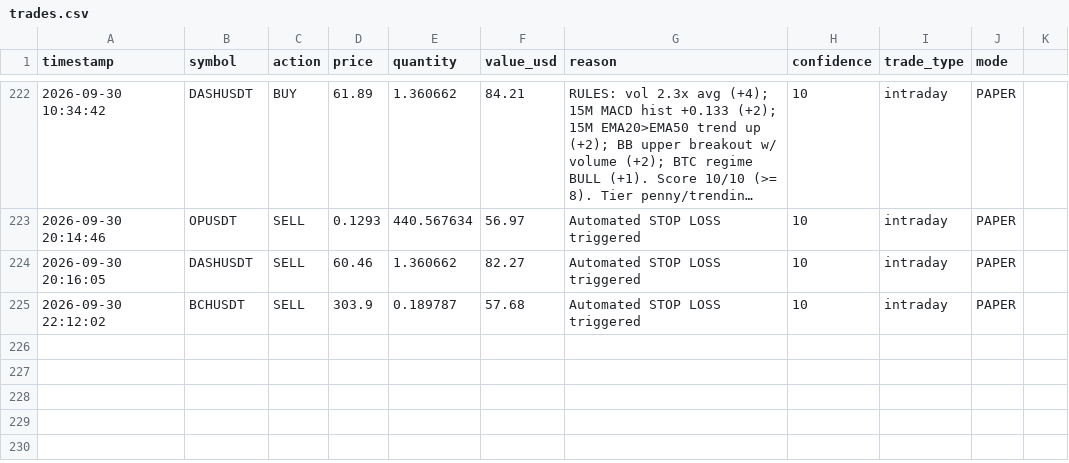
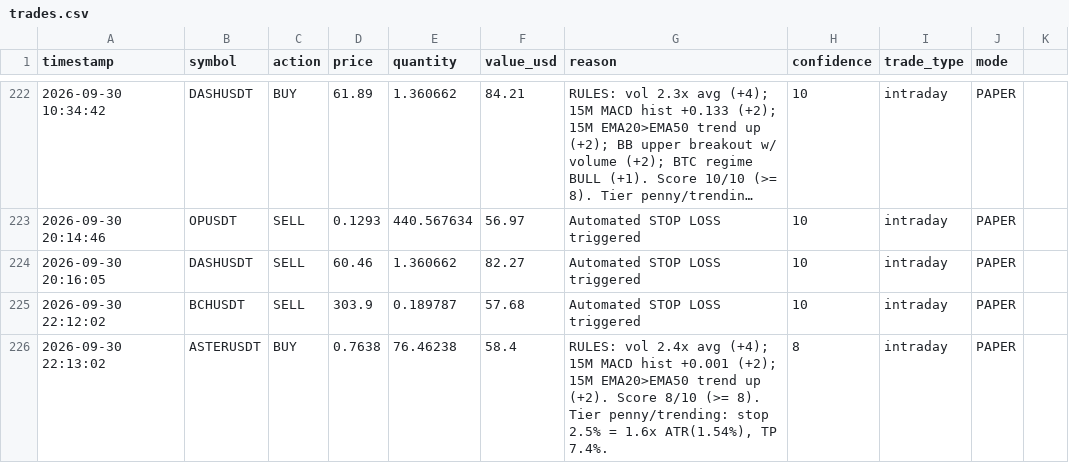
Before and after one commit to novaigtools/trading-agent, a CSV file: trades.csv, drawn as a sheet; only a part is shown, gaps mark what is left out; long unchanged cells end in …; the diff names each change by its address in the sheet, - before the commit and + after, or states it on an @@ line.

```diff
--- a/trades.csv
+++ b/trades.csv
+row 226: 2026-09-30 22:13:02 | ASTERUSDT | BUY | 0.7638 | 76.46238 | 58.4 | RULES: vol 2.4x avg (+4); 15M MACD hist +0.001 (+2); 15M EMA20>EMA50 trend up (+2). Score 8/10 (>= 8). Tier penny/trending: stop 2.5% = 1.6x ATR(1.54%), TP 7.4%. | 8 | intraday | PAPER
```
Also changed, not shown: 2 other files.
